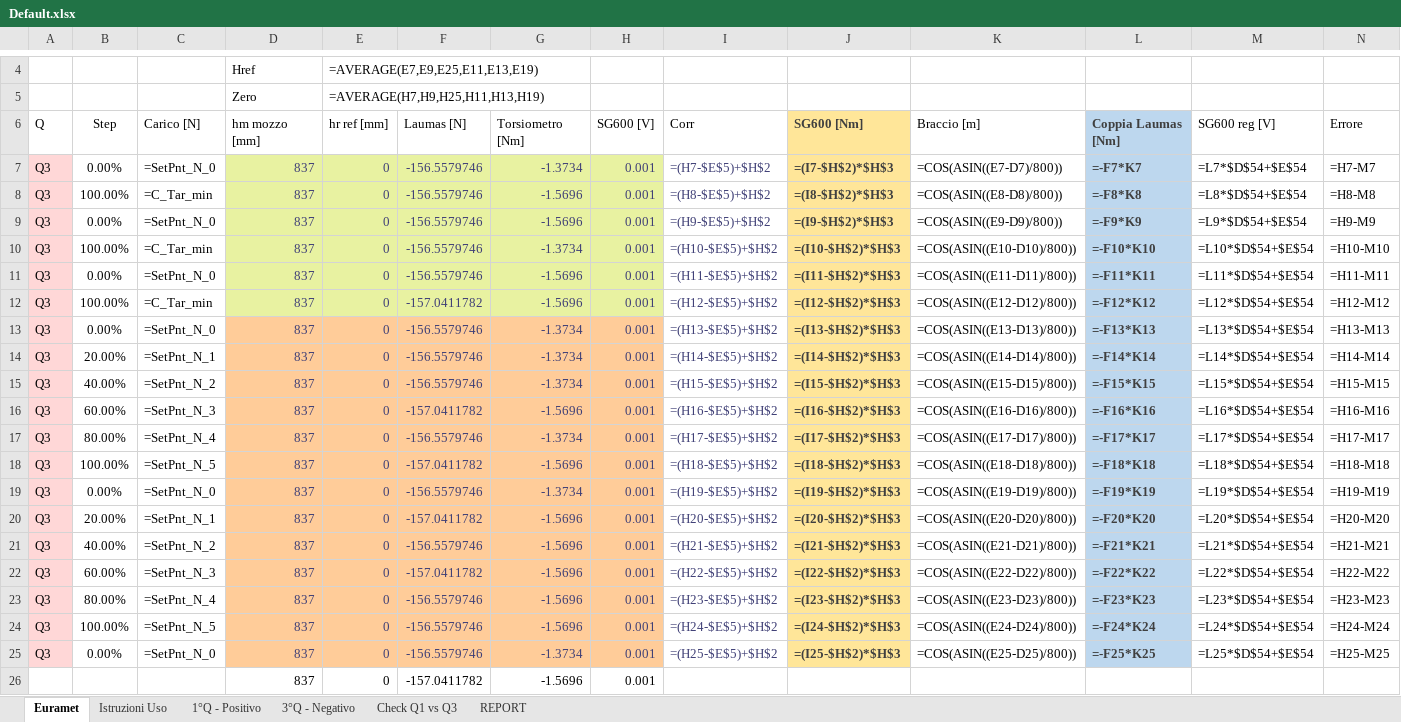
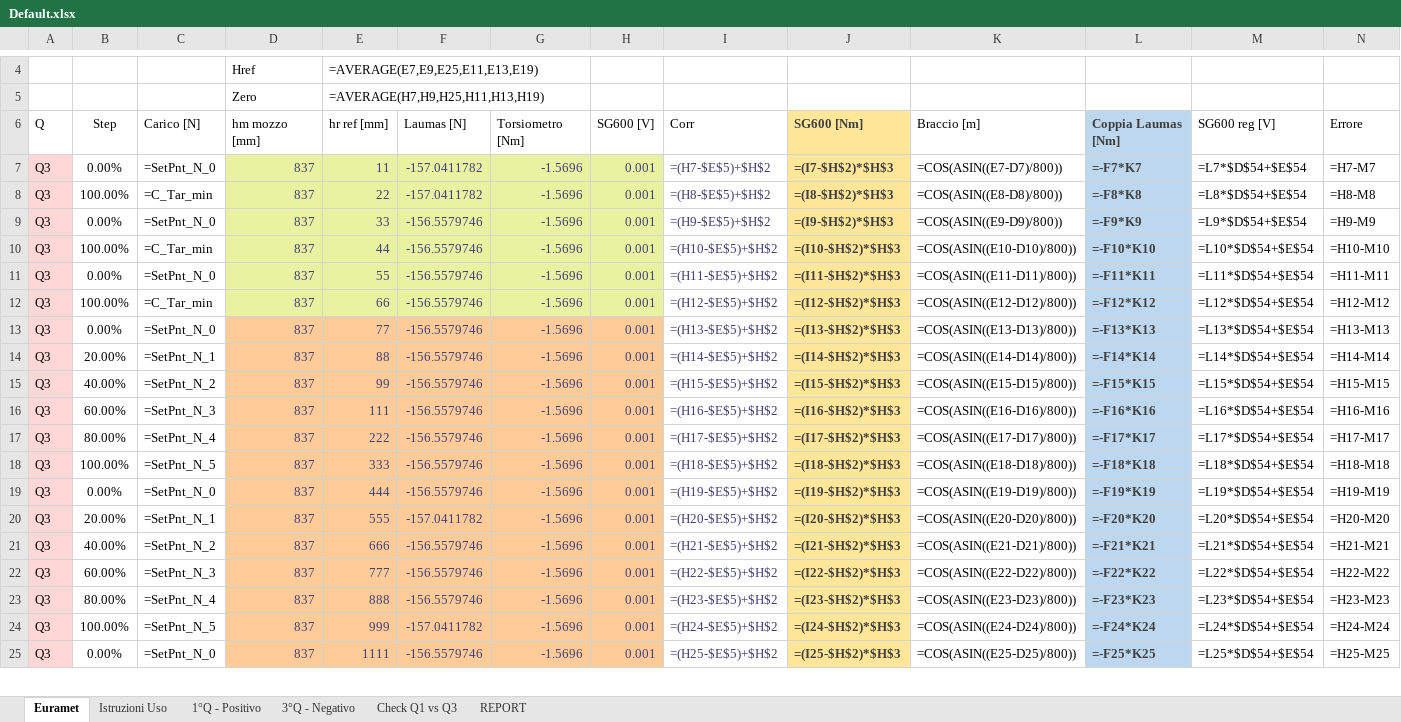
Before and after one commit to Mixer97/tesi_triennale, an Excel workbook: python/Codice_Progetto/Certificati_Euramet_Completi/Default.xlsx, sheet Euramet, drawn as a sheet; only a part is shown, gaps mark what is left out; values as stored, in another font and other column widths than the file's, no borders; formulas without a stored value are shown as written; conditional formats not drawn; removed rows and columns are numbered as before the commit, all else as after; rows hold the shown columns only; the diff covers the shown part only; the diff names each change by its address in the sheet, - before the commit and + after, or states it on an @@ line.

```diff
--- a/python/Codice_Progetto/Certificati_Euramet_Completi/Default.xlsx (sheet Euramet)
+++ b/python/Codice_Progetto/Certificati_Euramet_Completi/Default.xlsx (sheet Euramet)
-E7: 0
+E7: 11
-F7:F8: -156.5579746
+F7:F8: -157.0411782
-G7: -1.3734
+G7: -1.5696
-E8: 0
+E8: 22
-E9: 0
+E9: 33
-E10: 0
+E10: 44
-G10: -1.3734
+G10: -1.5696
-E11: 0
+E11: 55
-E12: 0
+E12: 66
-F12: -157.0411782
+F12: -156.5579746
-E13: 0
+E13: 77
-G13:G15: -1.3734
+G13:G15: -1.5696
-E14: 0
+E14: 88
-E15: 0
+E15: 99
-E16: 0
+E16: 111
-F16: -157.0411782
+F16: -156.5579746
-E17: 0
+E17: 222
-G17: -1.3734
+G17: -1.5696
-E18: 0
+E18: 333
-F18: -157.0411782
+F18: -156.5579746
-E19: 0
+E19: 444
-G19: -1.3734
+G19: -1.5696
-E20: 0
+E20: 555
-E21: 0
+E21: 666
-E22: 0
+E22: 777
-F22: -157.0411782
+F22: -156.5579746
-E23: 0
+E23: 888
-E24: 0
+E24: 999
-F24: -156.5579746
+F24: -157.0411782
-E25: 0
+E25: 1111
-G25: -1.3734
+G25: -1.5696
-row 26:  |  |  | 837 | 0 | -157.0411782 | -1.5696 | 0.001
```
Also changed, not shown: 3 added rows, 2 removed rows and 42 edited cells elsewhere in this sheet, 4 other files.
